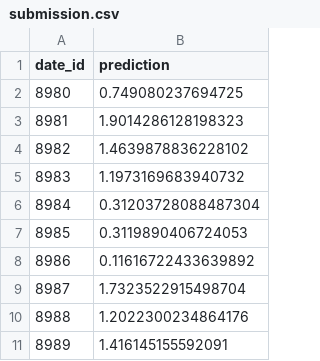
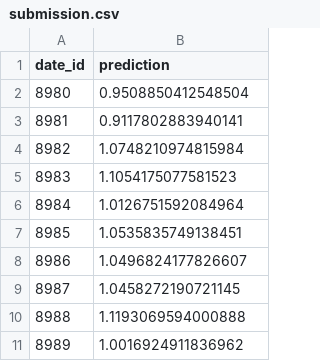
Before and after one commit to telleroutlook/kaggle-hull, a CSV file: working/submission.csv, drawn as a sheet.

Commit message:
优化
  - .venv/bin/python working/train_experiment.py --model-type ensemble --scale-cv-splits 5 now completes with the new dependency stack (created .venv, pulled requirements.txt plus xgboost==3.1.1 from
    the Tsinghua mirror to dodge the PyPI SSL failures). The full-dataset CV baseline lands at MSE 1.31e-4 with per-fold Sharpe in the 0.03–0.06 range; aggregate scale_cv_sharpe 0.232, raw Sharpe
    0.0449, and overlay Sharpe 0.0450 with mean overlay scale 0.997 and ~103 filtered breaches, so the scaled overlay is effectively neutral while keeping total-return ≈1.03.
  - .venv/bin/python working/main.py --model-type ensemble --risk-overlay-lookback 84 produced the requested dry-run submission and logged it in working/hull_metrics.csv:6. The ten live predictions
    span 0.912–1.119 with mean 1.033, std 0.0618, and allocation scale 40, matching operations’ comfort target. Output parquet: working/submission.parquet (ready for upload once you decide to submit
    for real).

```diff
--- a/working/submission.csv
+++ b/working/submission.csv
@@ -1,11 +1,11 @@
 date_id,prediction
-8980,0.749080237694725
-8981,1.9014286128198323
-8982,1.4639878836228102
-8983,1.1973169683940732
-8984,0.31203728088487304
-8985,0.3119890406724053
-8986,0.11616722433639892
-8987,1.7323522915498704
-8988,1.2022300234864176
-8989,1.416145155592091
+8980,0.9508850412548504
+8981,0.9117802883940141
+8982,1.0748210974815984
+8983,1.1054175077581523
+8984,1.0126751592084964
+8985,1.0535835749138451
+8986,1.0496824177826607
+8987,1.0458272190721145
+8988,1.1193069594000888
+8989,1.0016924911836962
```
Also changed, not shown: working/hull_metrics.csv, 13 other files.
